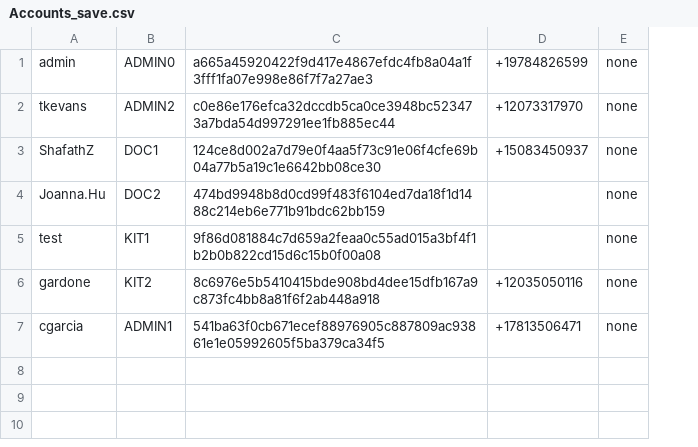
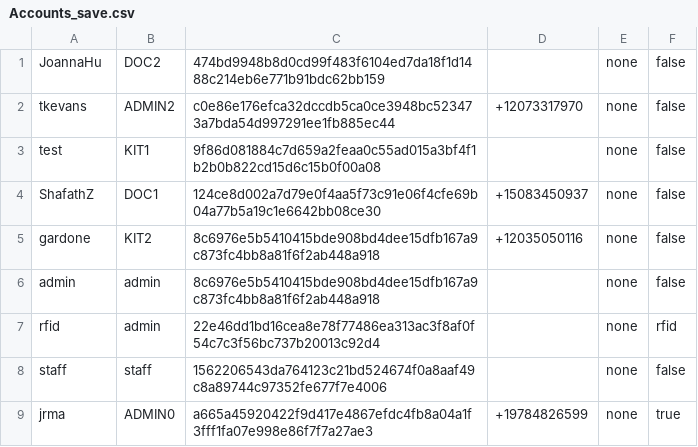
Before and after one commit to CS3733-D22-Team-D/CS3733-D22-Team-D-Application, a CSV file: Accounts_save.csv, drawn as a sheet; removed rows and columns are numbered as before the commit, all else as after; the diff names each change by its address in the sheet, - before the commit and + after, or states it on an @@ line.

```diff
--- a/Accounts_save.csv
+++ b/Accounts_save.csv
+column F, row 2: false; rows 4-5: false | false
-row 1: admin | ADMIN0 | a665a45920422f9d417e4867efdc4fb8a04a1f3fff1fa07e998e86f7f7a27ae3 | +19784826599 | none
+row 1: JoannaHu | DOC2 | 474bd9948b8d0cd99f483f6104ed7da18f1d1488c214eb6e771b91bdc62bb159 |  | none | false
@@ row 5 moved to row 3: test @@
-row 4: Joanna.Hu | DOC2 | 474bd9948b8d0cd99f483f6104ed7da18f1d1488c214eb6e771b91bdc62bb159 |  | none
-row 7: cgarcia | ADMIN1 | 541ba63f0cb671ecef88976905c887809ac93861e1e05992605f5ba379ca34f5 | +17813506471 | none
+row 6: admin | admin | 8c6976e5b5410415bde908bd4dee15dfb167a9c873fc4bb8a81f6f2ab448a918 |  | none | false
+row 7: rfid | admin | 22e46dd1bd16cea8e78f77486ea313ac3f8af0f54c7c3f56bc737b20013c92d4 |  | none | rfid
+row 8: staff | staff | 1562206543da764123c21bd524674f0a8aaf49c8a89744c97352fe677f7e4006 |  | none | false
+row 9: jrma | ADMIN0 | a665a45920422f9d417e4867efdc4fb8a04a1f3fff1fa07e998e86f7f7a27ae3 | +19784826599 | none | true
```
Also changed, not shown: Employee_save.csv, LabRequest_save.csv, 9 other files.
